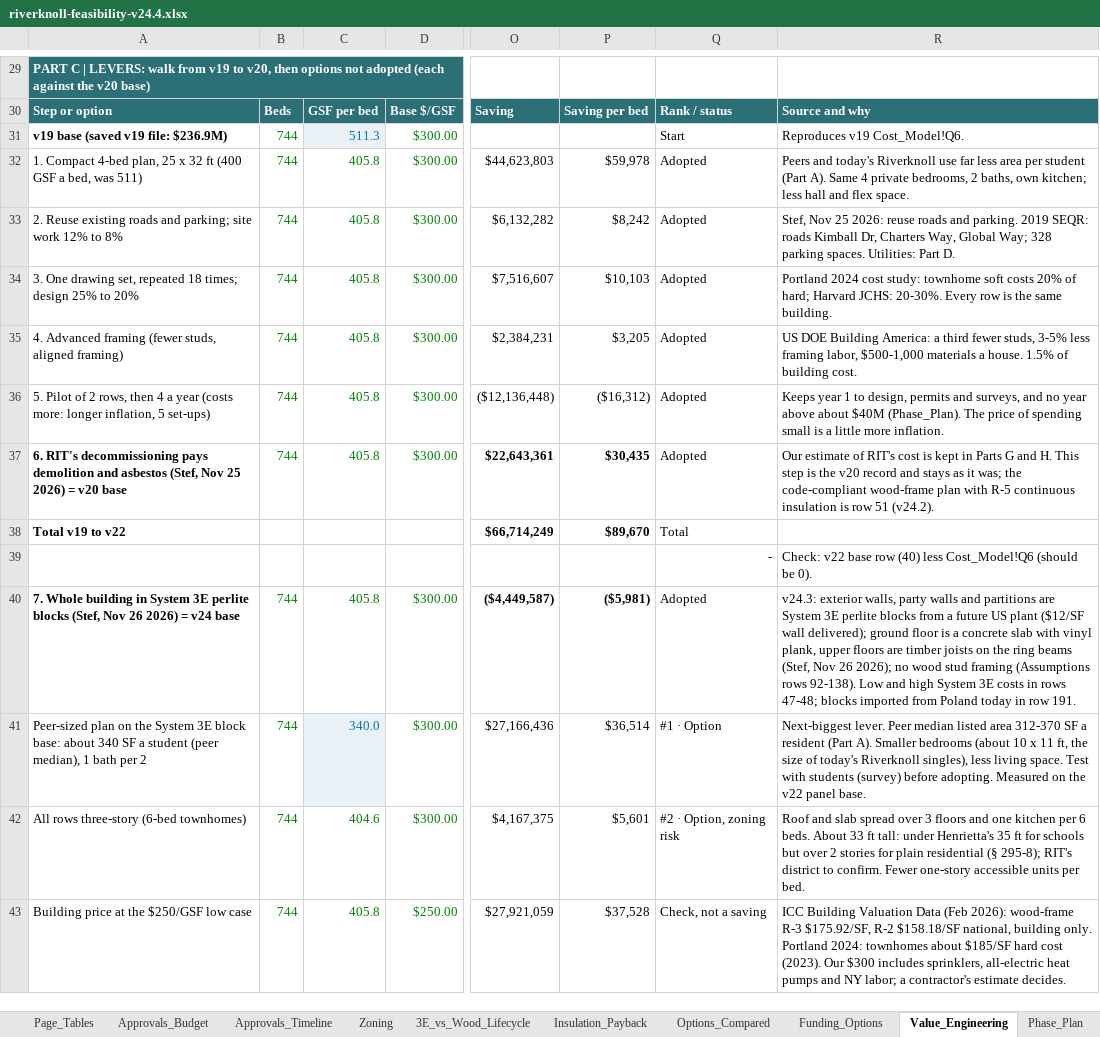
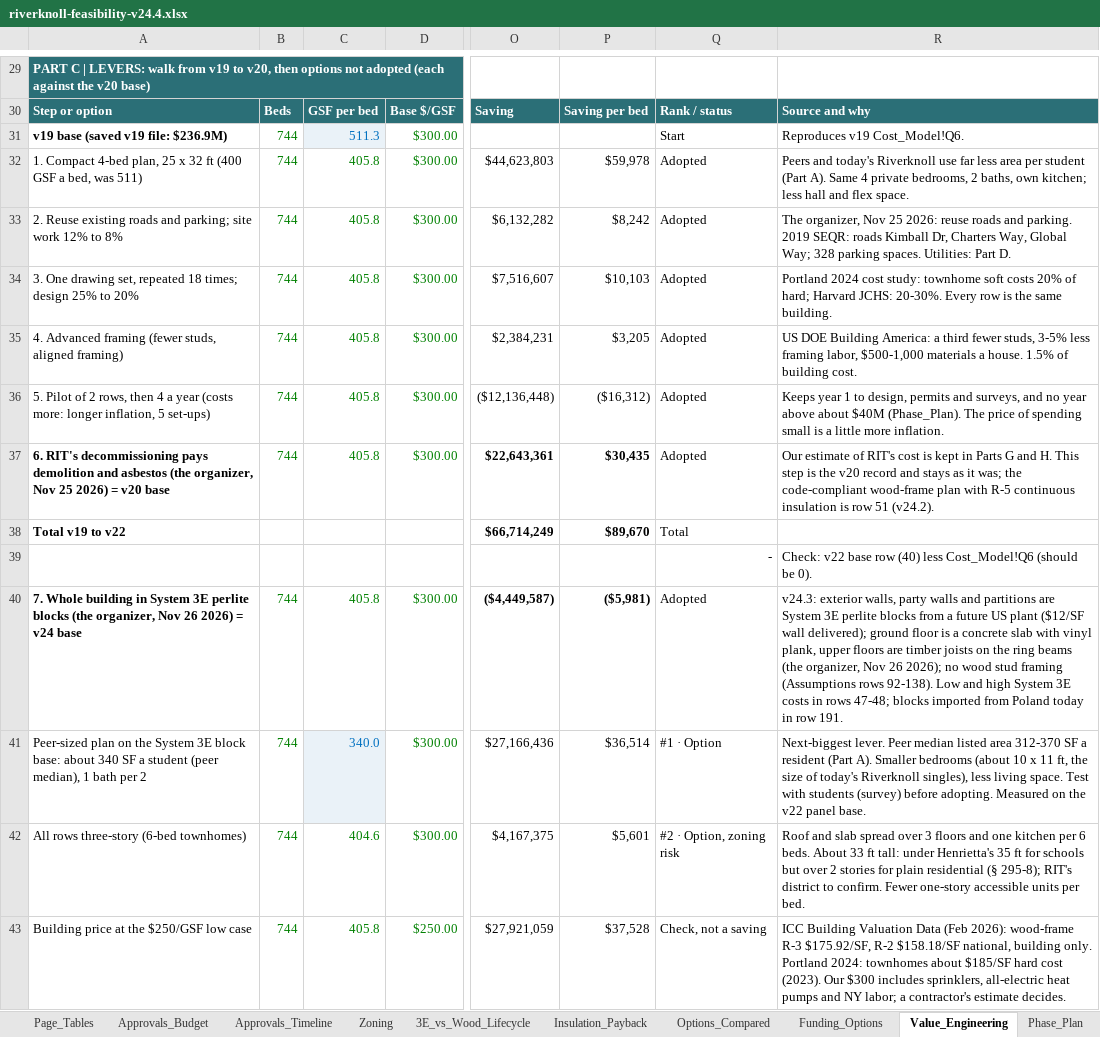
Before and after one commit to ThreeKingsRE/ProjectExodus, an Excel workbook: private/projects/riverknoll-renewal/riverknoll-feasibility-v24.4.xlsx, sheet Value_Engineering, drawn as a sheet; only a part is shown, gaps mark what is left out; values as stored, in another font and other column widths than the file's, no borders; charts and pictures not drawn; the diff covers the shown part only; the diff names each change by its address in the sheet, - before the commit and + after, or states it on an @@ line.

```diff
--- a/private/projects/riverknoll-renewal/riverknoll-feasibility-v24.4.xlsx (sheet Value_Engineering)
+++ b/private/projects/riverknoll-renewal/riverknoll-feasibility-v24.4.xlsx (sheet Value_Engineering)
-R33: Stef, Nov 25…
+R33: The organizer, Nov 25…
-A37: …and asbestos (Stef, Nov 25…
+A37: …and asbestos (the organizer, Nov 25…
-A40: …perlite blocks (Stef, Nov 26…
+A40: …perlite blocks (the organizer, Nov 26…
-R40: …ring beams (Stef, Nov 26…
+R40: …ring beams (the organizer, Nov 26…
```
Also changed, not shown: 3 edited cells elsewhere in this sheet, sheet Assumptions, sheet Read Me, sheet Market, sheet Summary, sheet Local Vendor Pricing, sheet Funding_Options, 7 more sheets, 1 other file.
